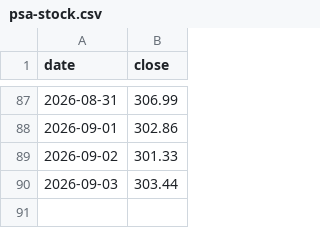
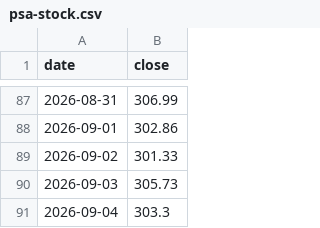
Before and after one commit to itshumpf/storage-directory, a CSV file: history/psa-stock.csv, drawn as a sheet; only a part is shown, gaps mark what is left out.

```diff
--- a/history/psa-stock.csv
+++ b/history/psa-stock.csv
@@ -89,2 +89,3 @@ date,close
 2026-09-02,301.33
-2026-09-03,303.44
+2026-09-03,305.73
+2026-09-04,303.3
```
Also changed, not shown: 9 other files.
